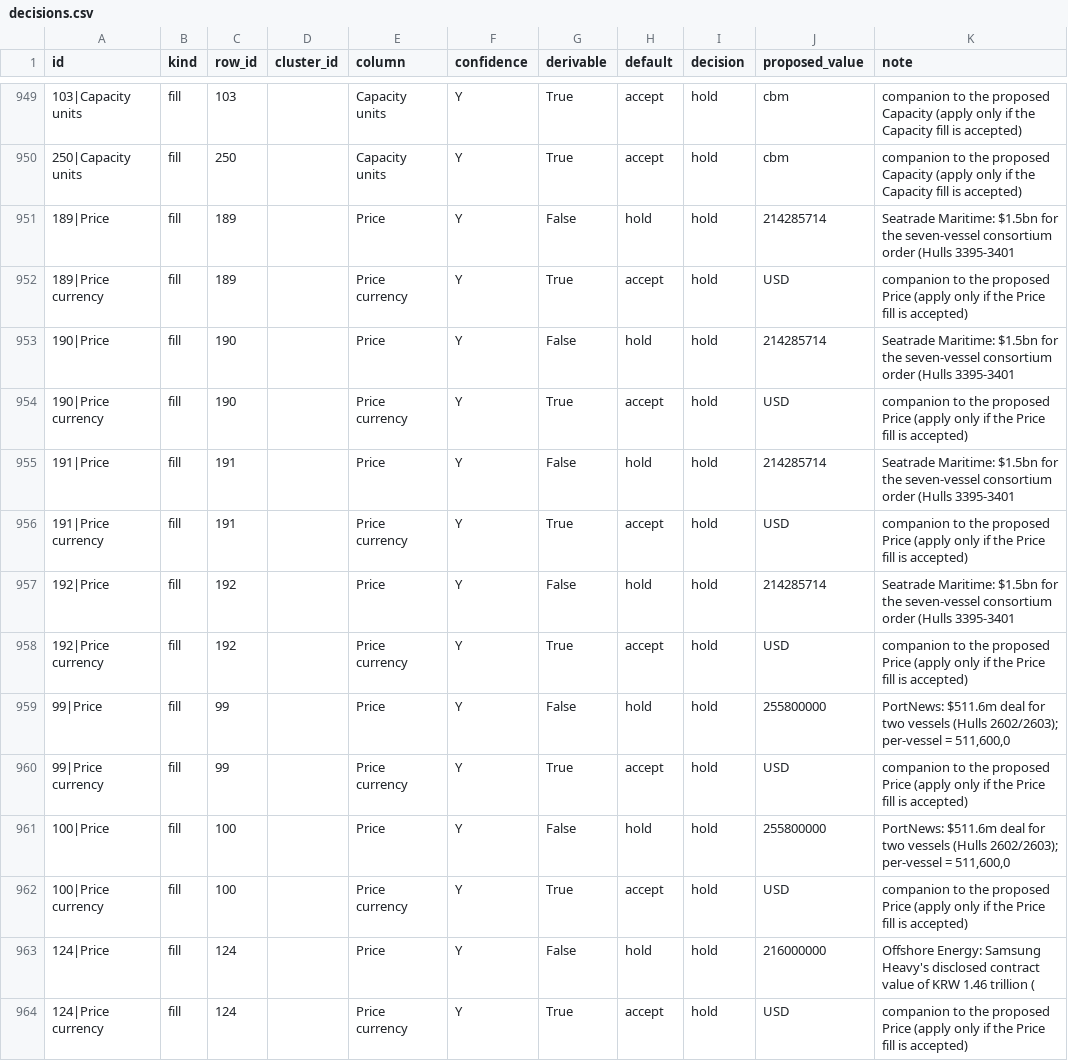
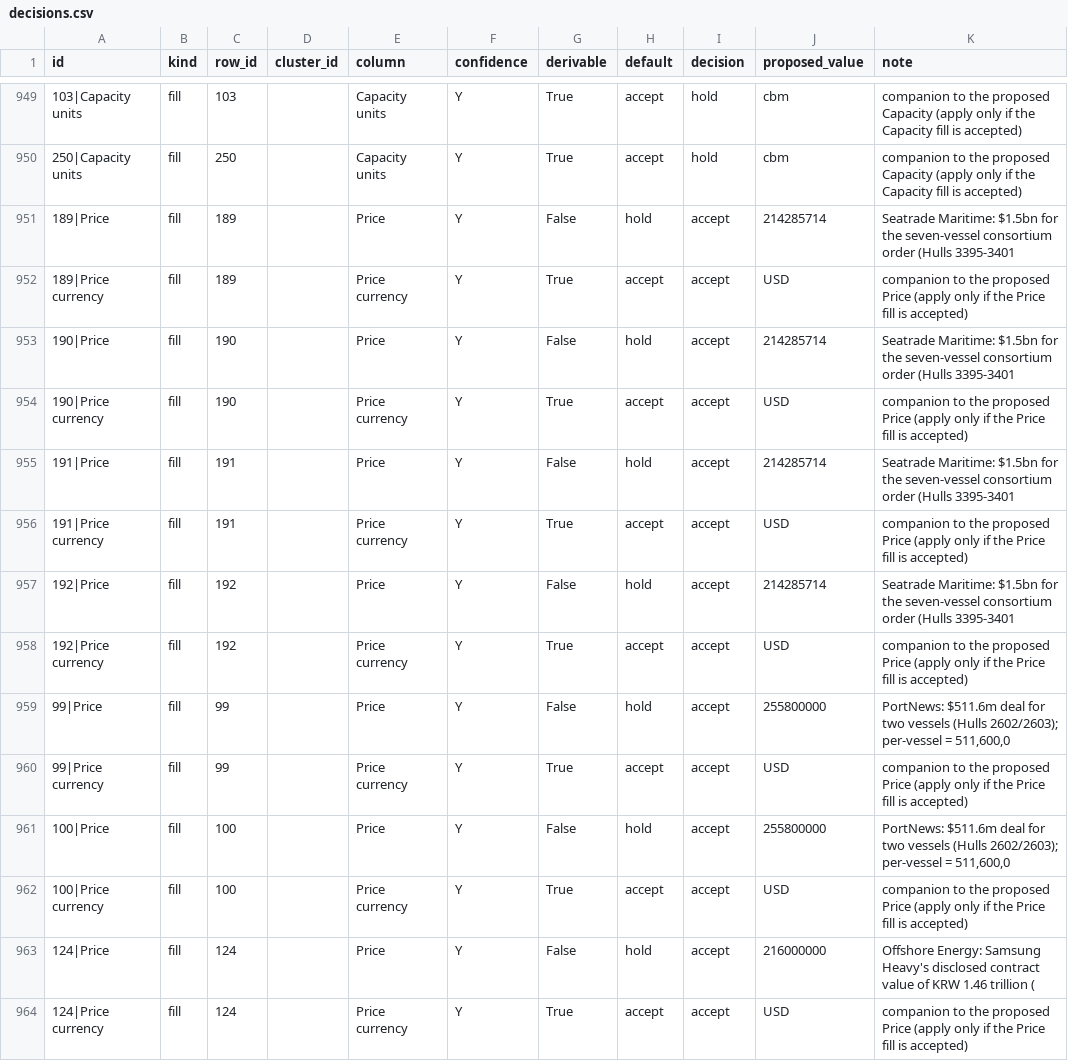
Before and after one commit to bairdlangenbrunner/lng-carriers-researcher, a CSV file: batches/2026-09-17_0511ET_data_fill_on_order/decisions.csv, drawn as a sheet; only a part is shown, gaps mark what is left out; the diff covers the shown part only.

Commit message:
sep-17-pass: woodside dupes deleted in sheet, never-delete excludes duplicates, qc-max vocab + batch 11, price full usd batch 12, order-total prices accepted; combined workbook rebuilt 1810et

```diff
--- a/batches/2026-09-17_0511ET_data_fill_on_order/decisions.csv
+++ b/batches/2026-09-17_0511ET_data_fill_on_order/decisions.csv
@@ -950,15 +950,15 @@ id,kind,row_id,cluster_id,column,confidence,derivable,default,decision,proposed_
 250|Capacity units,fill,250,,Capacity units,Y,True,accept,hold,cbm,companion to the proposed Capacity (apply only if the Capacity fill is accepted)
-189|Price,fill,189,,Price,Y,False,hold,hold,214285714,Seatrade Maritime: $1.5bn for the seven-vessel consortium order (Hulls 3395-3401
-189|Price currency,fill,189,,Price currency,Y,True,accept,hold,USD,companion to the proposed Price (apply only if the Price fill is accepted)
-190|Price,fill,190,,Price,Y,False,hold,hold,214285714,Seatrade Maritime: $1.5bn for the seven-vessel consortium order (Hulls 3395-3401
-190|Price currency,fill,190,,Price currency,Y,True,accept,hold,USD,companion to the proposed Price (apply only if the Price fill is accepted)
-191|Price,fill,191,,Price,Y,False,hold,hold,214285714,Seatrade Maritime: $1.5bn for the seven-vessel consortium order (Hulls 3395-3401
-191|Price currency,fill,191,,Price currency,Y,True,accept,hold,USD,companion to the proposed Price (apply only if the Price fill is accepted)
-192|Price,fill,192,,Price,Y,False,hold,hold,214285714,Seatrade Maritime: $1.5bn for the seven-vessel consortium order (Hulls 3395-3401
-192|Price currency,fill,192,,Price currency,Y,True,accept,hold,USD,companion to the proposed Price (apply only if the Price fill is accepted)
-99|Price,fill,99,,Price,Y,False,hold,hold,255800000,"PortNews: $511.6m deal for two vessels (Hulls 2602/2603); per-vessel = 511,600,0"
-99|Price currency,fill,99,,Price currency,Y,True,accept,hold,USD,companion to the proposed Price (apply only if the Price fill is accepted)
-100|Price,fill,100,,Price,Y,False,hold,hold,255800000,"PortNews: $511.6m deal for two vessels (Hulls 2602/2603); per-vessel = 511,600,0"
-100|Price currency,fill,100,,Price currency,Y,True,accept,hold,USD,companion to the proposed Price (apply only if the Price fill is accepted)
-124|Price,fill,124,,Price,Y,False,hold,hold,216000000,Offshore Energy: Samsung Heavy's disclosed contract value of KRW 1.46 trillion (
-124|Price currency,fill,124,,Price currency,Y,True,accept,hold,USD,companion to the proposed Price (apply only if the Price fill is accepted)
+189|Price,fill,189,,Price,Y,False,hold,accept,214285714,Seatrade Maritime: $1.5bn for the seven-vessel consortium order (Hulls 3395-3401
+189|Price currency,fill,189,,Price currency,Y,True,accept,accept,USD,companion to the proposed Price (apply only if the Price fill is accepted)
+190|Price,fill,190,,Price,Y,False,hold,accept,214285714,Seatrade Maritime: $1.5bn for the seven-vessel consortium order (Hulls 3395-3401
+190|Price currency,fill,190,,Price currency,Y,True,accept,accept,USD,companion to the proposed Price (apply only if the Price fill is accepted)
+191|Price,fill,191,,Price,Y,False,hold,accept,214285714,Seatrade Maritime: $1.5bn for the seven-vessel consortium order (Hulls 3395-3401
+191|Price currency,fill,191,,Price currency,Y,True,accept,accept,USD,companion to the proposed Price (apply only if the Price fill is accepted)
+192|Price,fill,192,,Price,Y,False,hold,accept,214285714,Seatrade Maritime: $1.5bn for the seven-vessel consortium order (Hulls 3395-3401
+192|Price currency,fill,192,,Price currency,Y,True,accept,accept,USD,companion to the proposed Price (apply only if the Price fill is accepted)
+99|Price,fill,99,,Price,Y,False,hold,accept,255800000,"PortNews: $511.6m deal for two vessels (Hulls 2602/2603); per-vessel = 511,600,0"
+99|Price currency,fill,99,,Price currency,Y,True,accept,accept,USD,companion to the proposed Price (apply only if the Price fill is accepted)
+100|Price,fill,100,,Price,Y,False,hold,accept,255800000,"PortNews: $511.6m deal for two vessels (Hulls 2602/2603); per-vessel = 511,600,0"
+100|Price currency,fill,100,,Price currency,Y,True,accept,accept,USD,companion to the proposed Price (apply only if the Price fill is accepted)
+124|Price,fill,124,,Price,Y,False,hold,accept,216000000,Offshore Energy: Samsung Heavy's disclosed contract value of KRW 1.46 trillion (
+124|Price currency,fill,124,,Price currency,Y,True,accept,accept,USD,companion to the proposed Price (apply only if the Price fill is accepted)
```
Also changed, not shown: 82 edited cells elsewhere in this file, 38 other files.
